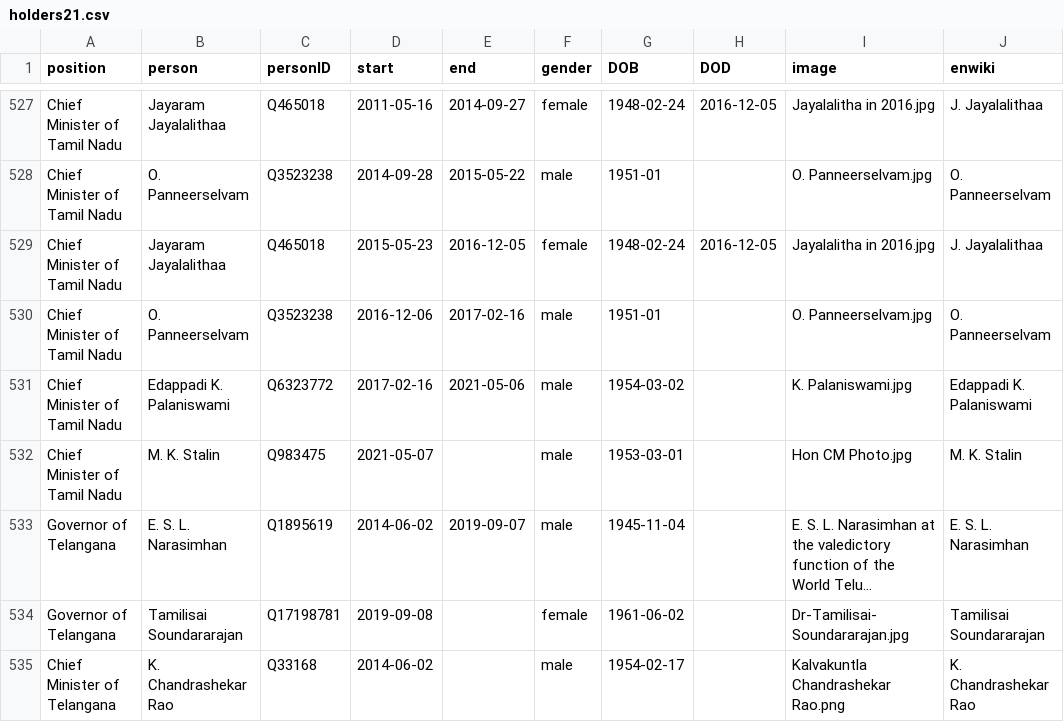
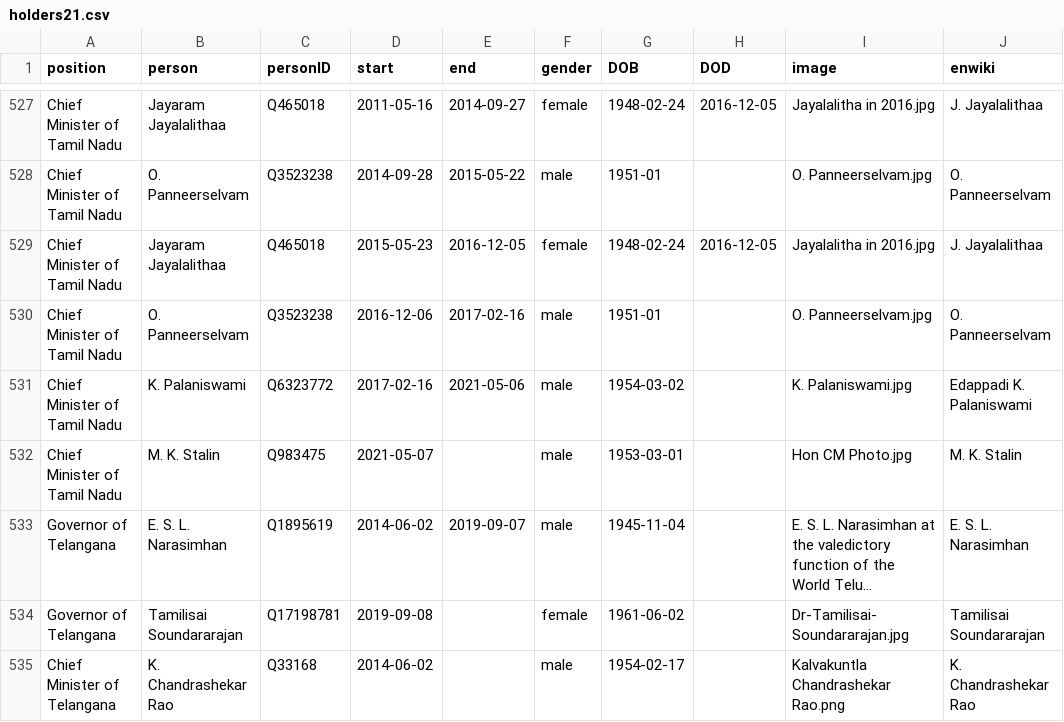
Before and after one commit to every-politician-scrapers/india-ministers, a CSV file: html/holders21.csv, drawn as a sheet; only a part is shown, gaps mark what is left out; long unchanged cells end in ….

```diff
--- a/html/holders21.csv
+++ b/html/holders21.csv
@@ -530,3 +530,3 @@ Chief Minister of Tamil Nadu,Jayaram Jayalalithaa,Q465018,2015-05-23,2016-12-05,
 Chief Minister of Tamil Nadu,O. Panneerselvam,Q3523238,2016-12-06,2017-02-16,male,1951-01,,O. Panneerselvam.jpg,O. Panneerselvam
-Chief Minister of Tamil Nadu,Edappadi K. Palaniswami,Q6323772,2017-02-16,2021-05-06,male,1954-03-02,,K. Palaniswami.jpg,Edappadi K. Palaniswami
+Chief Minister of Tamil Nadu,K. Palaniswami,Q6323772,2017-02-16,2021-05-06,male,1954-03-02,,K. Palaniswami.jpg,Edappadi K. Palaniswami
 Chief Minister of Tamil Nadu,M. K. Stalin,Q983475,2021-05-07,,male,1953-03-01,,Hon CM Photo.jpg,M. K. Stalin
```
Also changed, not shown: html/legislators.csv.
